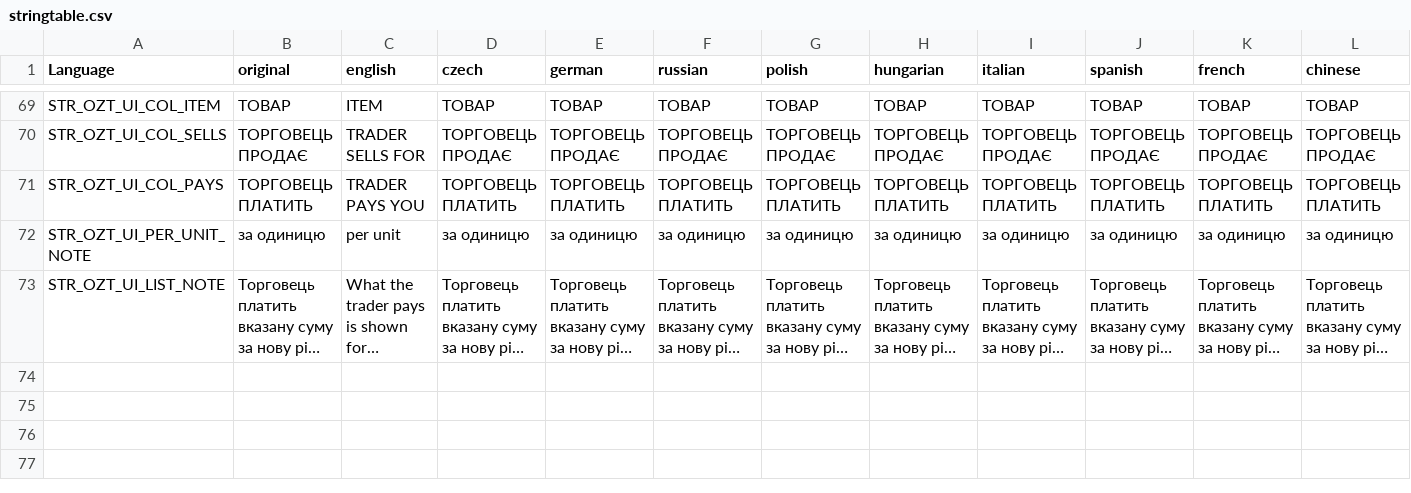
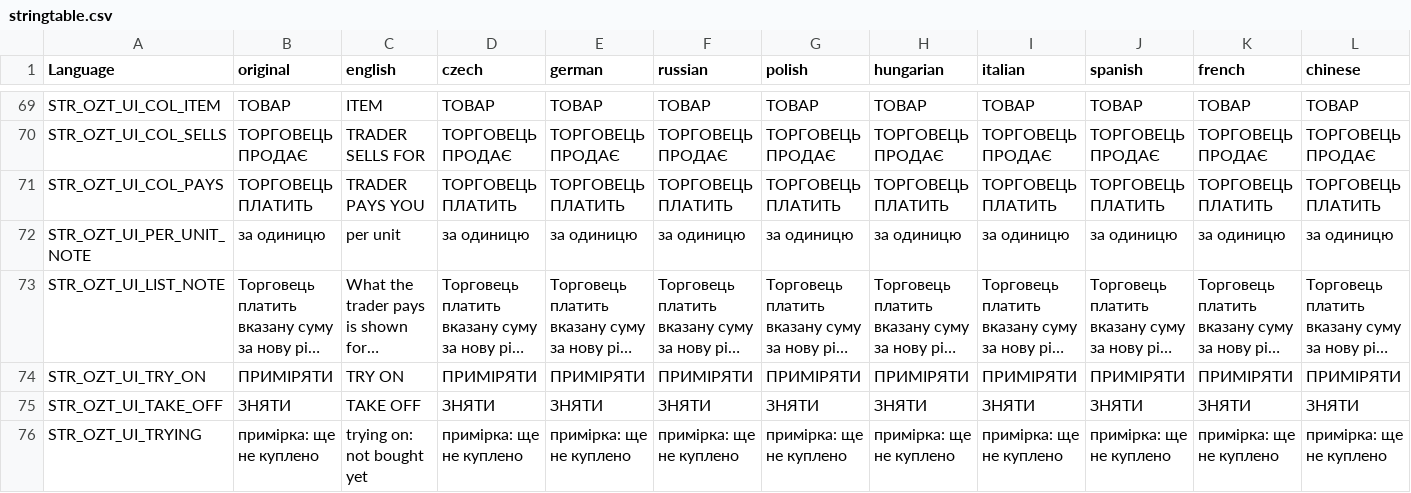
Before and after one commit to OpenZone-DayZ/openzone-trader, a CSV file: OpenZone_Trader/stringtable.csv, drawn as a sheet; only a part is shown, gaps mark what is left out; long unchanged cells end in …; rows hold the shown columns only; the diff names each change by its address in the sheet, - before the commit and + after, or states it on an @@ line.

```diff
--- a/OpenZone_Trader/stringtable.csv
+++ b/OpenZone_Trader/stringtable.csv
+row 74: STR_OZT_UI_TRY_ON | ПРИМIРЯТИ | TRY ON | ПРИМIРЯТИ | ПРИМIРЯТИ | ПРИМIРЯТИ | ПРИМIРЯТИ | ПРИМIРЯТИ | ПРИМIРЯТИ | ПРИМIРЯТИ | ПРИМIРЯТИ | ПРИМIРЯТИ
+row 75: STR_OZT_UI_TAKE_OFF | ЗНЯТИ | TAKE OFF | ЗНЯТИ | ЗНЯТИ | ЗНЯТИ | ЗНЯТИ | ЗНЯТИ | ЗНЯТИ | ЗНЯТИ | ЗНЯТИ | ЗНЯТИ
+row 76: STR_OZT_UI_TRYING | примірка: ще не куплено | trying on: not bought yet | примірка: ще не куплено | примірка: ще не куплено | примірка: ще не куплено | примірка: ще не куплено | примірка: ще не куплено | примірка: ще не куплено | примірка: ще не куплено | примірка: ще не куплено | примірка: ще не куплено
```
Also changed, not shown: OpenZone_Trader/strings.csv, 7 other files.
